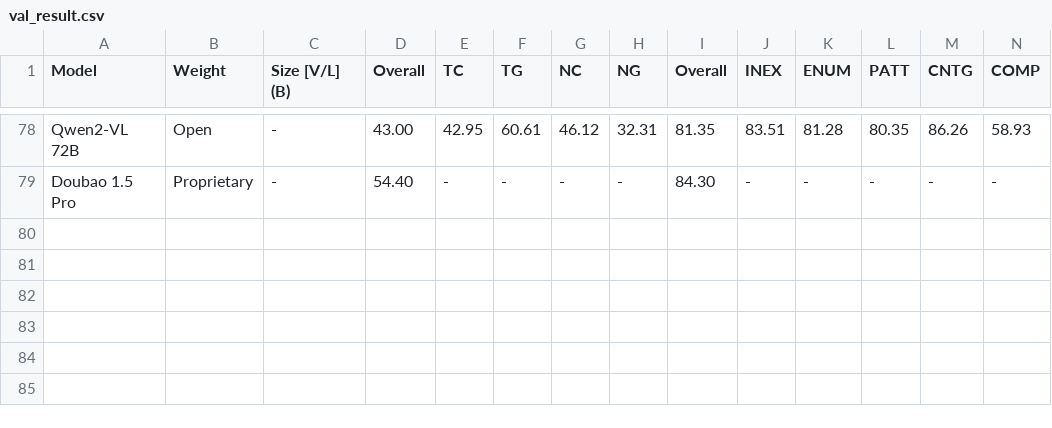
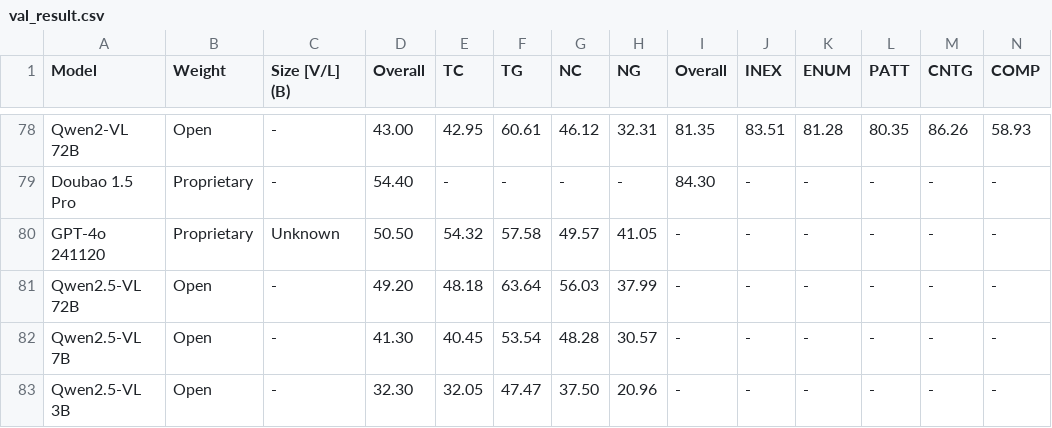
Before and after one commit to charxiv/charxiv.github.io, a CSV file: data/val_result.csv, drawn as a sheet; only a part is shown, gaps mark what is left out.

Commit message:
update result on latest 4o and qwen

```diff
--- a/data/val_result.csv
+++ b/data/val_result.csv
@@ -79 +79,5 @@ Qwen2-VL 72B,Open,-,43.00,42.95,60.61,46.12,32.31,81.35,83.51,81.28,80.35,86.26,
 Doubao 1.5 Pro,Proprietary,-,54.40,-,-,-,-,84.30,-,-,-,-,-
+GPT-4o 241120,Proprietary,Unknown,50.50,54.32,57.58,49.57,41.05,-,-,-,-,-,-
+Qwen2.5-VL 72B,Open,-,49.20,48.18,63.64,56.03,37.99,-,-,-,-,-,-
+Qwen2.5-VL 7B,Open,-,41.30,40.45,53.54,48.28,30.57,-,-,-,-,-,-
+Qwen2.5-VL 3B,Open,-,32.30,32.05,47.47,37.50,20.96,-,-,-,-,-,-
```
